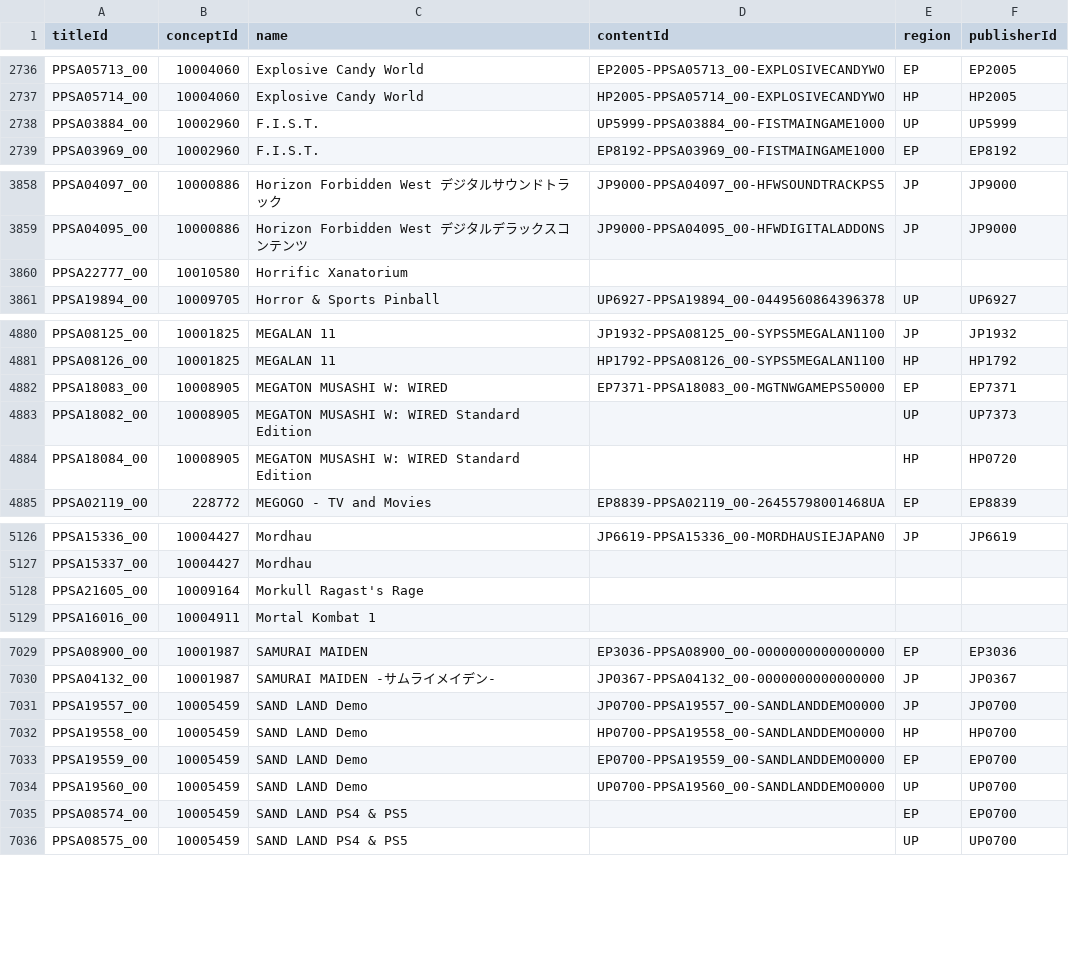
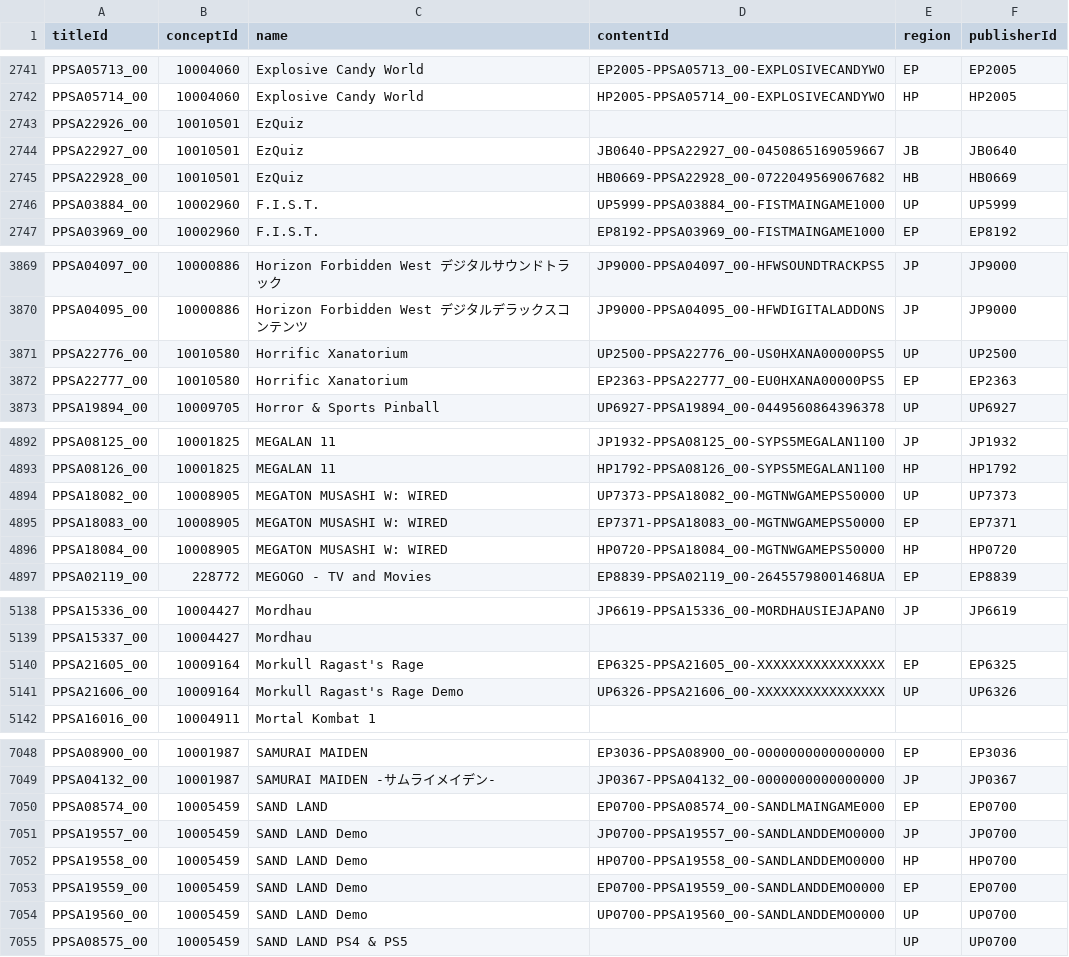
Before and after one commit to andshrew/PlayStation-Titles, a TSV file: PS5_Titles_by_Name.tsv, drawn as a sheet; only a part is shown, gaps mark what is left out; the diff covers the shown part only.

```diff
--- a/PS5_Titles_by_Name.tsv
+++ b/PS5_Titles_by_Name.tsv
@@ -2737,2 +2742,5 @@ PPSA05713_00	10004060	Explosive Candy World	EP2005-PPSA05713_00-EXPLOSIVECANDYWO
 PPSA05714_00	10004060	Explosive Candy World	HP2005-PPSA05714_00-EXPLOSIVECANDYWO	HP	HP2005
+PPSA22926_00	10010501	EzQuiz			
+PPSA22927_00	10010501	EzQuiz	JB0640-PPSA22927_00-0450865169059667	JB	JB0640
+PPSA22928_00	10010501	EzQuiz	HB0669-PPSA22928_00-0722049569067682	HB	HB0669
 PPSA03884_00	10002960	F.I.S.T.	UP5999-PPSA03884_00-FISTMAINGAME1000	UP	UP5999
@@ -3859,3 +3870,4 @@ PPSA04097_00	10000886	Horizon Forbidden West デジタルサウンドトラッ
 PPSA04095_00	10000886	Horizon Forbidden West デジタルデラックスコンテンツ	JP9000-PPSA04095_00-HFWDIGITALADDONS	JP	JP9000
-PPSA22777_00	10010580	Horrific Xanatorium			
+PPSA22776_00	10010580	Horrific Xanatorium	UP2500-PPSA22776_00-US0HXANA00000PS5	UP	UP2500
+PPSA22777_00	10010580	Horrific Xanatorium	EP2363-PPSA22777_00-EU0HXANA00000PS5	EP	EP2363
 PPSA19894_00	10009705	Horror & Sports Pinball	UP6927-PPSA19894_00-0449560864396378	UP	UP6927
@@ -4881,5 +4893,5 @@ PPSA08125_00	10001825	MEGALAN 11	JP1932-PPSA08125_00-SYPS5MEGALAN1100	JP	JP1932
 PPSA08126_00	10001825	MEGALAN 11	HP1792-PPSA08126_00-SYPS5MEGALAN1100	HP	HP1792
+PPSA18082_00	10008905	MEGATON MUSASHI W: WIRED	UP7373-PPSA18082_00-MGTNWGAMEPS50000	UP	UP7373
 PPSA18083_00	10008905	MEGATON MUSASHI W: WIRED	EP7371-PPSA18083_00-MGTNWGAMEPS50000	EP	EP7371
-PPSA18082_00	10008905	MEGATON MUSASHI W: WIRED Standard Edition		UP	UP7373
-PPSA18084_00	10008905	MEGATON MUSASHI W: WIRED Standard Edition		HP	HP0720
+PPSA18084_00	10008905	MEGATON MUSASHI W: WIRED	HP0720-PPSA18084_00-MGTNWGAMEPS50000	HP	HP0720
 PPSA02119_00	228772	MEGOGO - TV and Movies	EP8839-PPSA02119_00-26455798001468UA	EP	EP8839
@@ -5127,3 +5139,4 @@ PPSA15336_00	10004427	Mordhau	JP6619-PPSA15336_00-MORDHAUSIEJAPAN0	JP	JP6619
 PPSA15337_00	10004427	Mordhau			
-PPSA21605_00	10009164	Morkull Ragast's Rage			
+PPSA21605_00	10009164	Morkull Ragast's Rage	EP6325-PPSA21605_00-XXXXXXXXXXXXXXXX	EP	EP6325
+PPSA21606_00	10009164	Morkull Ragast's Rage Demo	UP6326-PPSA21606_00-XXXXXXXXXXXXXXXX	UP	UP6326
 PPSA16016_00	10004911	Mortal Kombat 1			
@@ -7030,2 +7049,3 @@ PPSA08900_00	10001987	SAMURAI MAIDEN	EP3036-PPSA08900_00-0000000000000000	EP	EP3
 PPSA04132_00	10001987	SAMURAI MAIDEN -サムライメイデン-	JP0367-PPSA04132_00-0000000000000000	JP	JP0367
+PPSA08574_00	10005459	SAND LAND	EP0700-PPSA08574_00-SANDLMAINGAME000	EP	EP0700
 PPSA19557_00	10005459	SAND LAND Demo	JP0700-PPSA19557_00-SANDLANDDEMO0000	JP	JP0700
@@ -7034,3 +7054,2 @@ PPSA19559_00	10005459	SAND LAND Demo	EP0700-PPSA19559_00-SANDLANDDEMO0000	EP	EP0
 PPSA19560_00	10005459	SAND LAND Demo	UP0700-PPSA19560_00-SANDLANDDEMO0000	UP	UP0700
-PPSA08574_00	10005459	SAND LAND PS4 & PS5		EP	EP0700
 PPSA08575_00	10005459	SAND LAND PS4 & PS5		UP	UP0700
```
Also changed, not shown: 18 added rows, 1 removed row and 42 edited cells elsewhere in this file, PS5_Titles.tsv, PS5_Titles_by_Concept.tsv, 32 other files.
